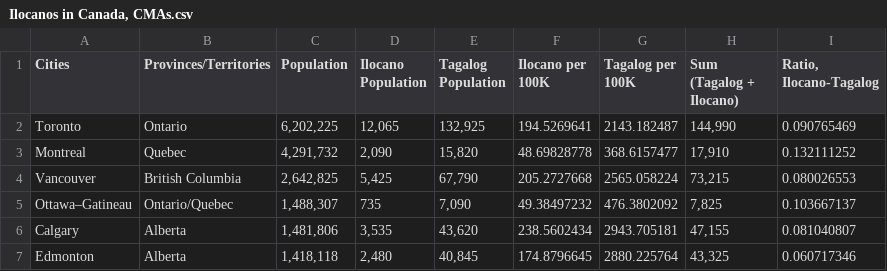
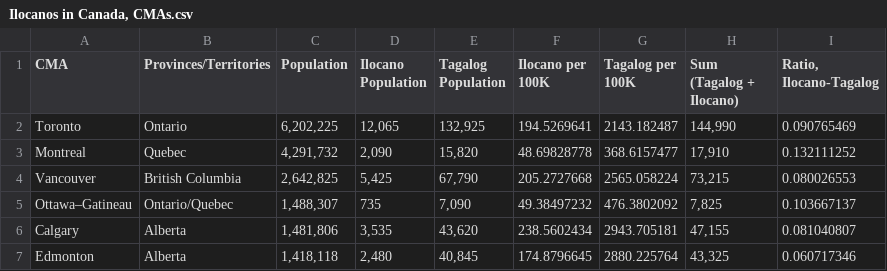
Before and after one commit to Francis-Calingo/ELECTIONS-CANADA-RESEARCH-PROJECT-Ilocano-Speakers-Canada, a CSV file: Data/Ilocanos in Canada, CMAs.csv, drawn as a sheet; only a part is shown.

Commit message:
Add files via upload

```diff
--- a/Data/Ilocanos in Canada, CMAs.csv
+++ b/Data/Ilocanos in Canada, CMAs.csv
@@ -1,2 +1,2 @@
-Cities,Provinces/Territories,Population,Ilocano Population,Tagalog Population,Ilocano per 100K,Tagalog per 100K,Sum (Tagalog + Ilocano),"Ratio, Ilocano-Tagalog"
+CMA,Provinces/Territories,Population,Ilocano Population,Tagalog Population,Ilocano per 100K,Tagalog per 100K,Sum (Tagalog + Ilocano),"Ratio, Ilocano-Tagalog"
 Toronto,Ontario,"6,202,225","12,065","132,925",194.5269641,2143.182487,"144,990",0.090765469
```
